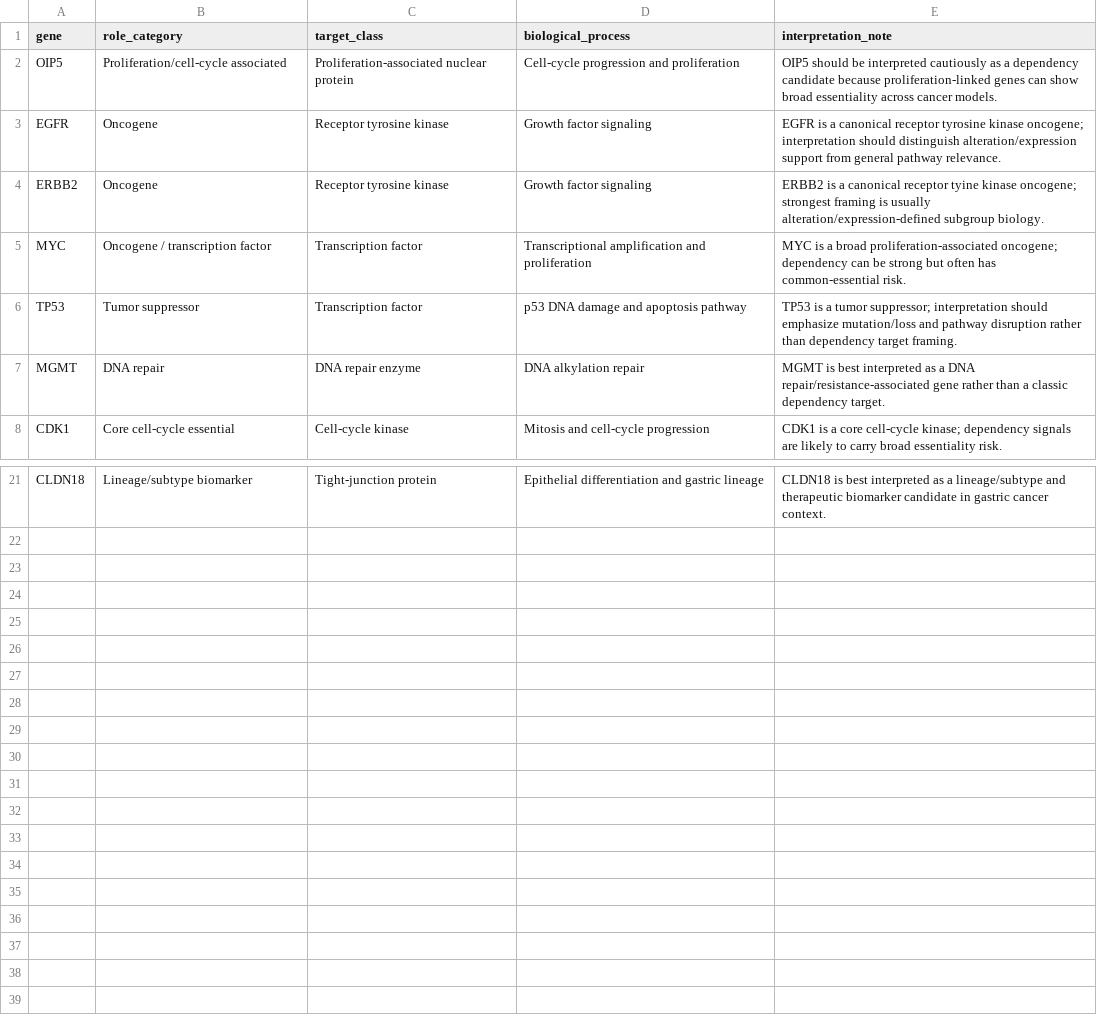
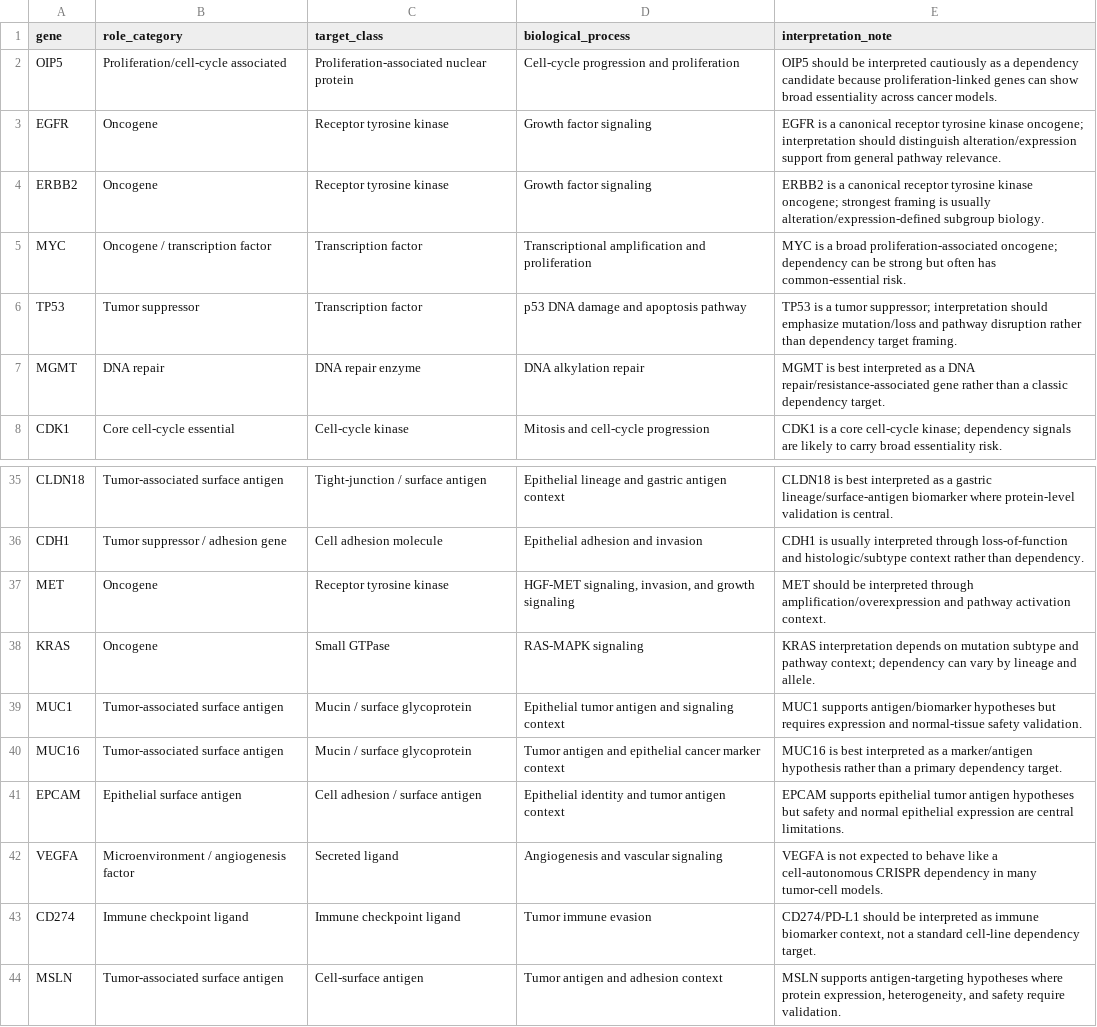
Before and after one commit to anishsundargs/oncoevidence-auditor, a CSV file: data/config/gene_role_annotations.csv, drawn as a sheet; only a part is shown, gaps mark what is left out; addresses are those after the commit; the diff covers the shown part only; the diff names each change by its address in the sheet, - before the commit and + after, or states it on an @@ line.

```diff
--- a/data/config/gene_role_annotations.csv
+++ b/data/config/gene_role_annotations.csv
-E4 (interpretation_note): …canonical receptor tyine kinase oncogene;…
+E4 (interpretation_note): …canonical receptor tyrosine kinase oncogene;…
-B35 (role_category): Lineage/subtype biomarker
+B35 (role_category): Tumor-associated surface antigen
-C35 (target_class): Tight-junction protein
+C35 (target_class): Tight-junction / surface antigen
-D35 (biological_process): Epithelial differentiation and gastric lineage
+D35 (biological_process): Epithelial lineage and gastric antigen context
-E35 (interpretation_note): …as a lineage/subtype and therapeutic biomarker candidate in gastric cancer context.
+E35 (interpretation_note): …as a gastric lineage/surface-antigen biomarker where protein-level validation is central.
+row 36: CDH1 | Tumor suppressor / adhesion gene | Cell adhesion molecule | Epithelial adhesion and invasion | CDH1 is usually interpreted through loss-of-function and histologic/subtype context rather than dependency.
+row 37: MET | Oncogene | Receptor tyrosine kinase | HGF-MET signaling, invasion, and growth signaling | MET should be interpreted through amplification/overexpression and pathway activation context.
+row 38: KRAS | Oncogene | Small GTPase | RAS-MAPK signaling | KRAS interpretation depends on mutation subtype and pathway context; dependency can vary by lineage and allele.
+row 39: MUC1 | Tumor-associated surface antigen | Mucin / surface glycoprotein | Epithelial tumor antigen and signaling context | MUC1 supports antigen/biomarker hypotheses but requires expression and normal-tissue safety validation.
+row 40: MUC16 | Tumor-associated surface antigen | Mucin / surface glycoprotein | Tumor antigen and epithelial cancer marker context | MUC16 is best interpreted as a marker/antigen hypothesis rather than a primary dependency target.
+row 41: EPCAM | Epithelial surface antigen | Cell adhesion / surface antigen | Epithelial identity and tumor antigen context | EPCAM supports epithelial tumor antigen hypotheses but safety and normal epithelial expression are central limitations.
+row 42: VEGFA | Microenvironment / angiogenesis factor | Secreted ligand | Angiogenesis and vascular signaling | VEGFA is not expected to behave like a cell-autonomous CRISPR dependency in many tumor-cell models.
+row 43: CD274 | Immune checkpoint ligand | Immune checkpoint ligand | Tumor immune evasion | CD274/PD-L1 should be interpreted as immune biomarker context, not a standard cell-line dependency target.
+row 44: MSLN | Tumor-associated surface antigen | Cell-surface antigen | Tumor antigen and adhesion context | MSLN supports antigen-targeting hypotheses where protein expression, heterogeneity, and safety require validation.
```
Also changed, not shown: 17 added rows and 3 removed rows elsewhere in this file, data/config/pathway_function_annotations.csv, data/config/therapeutic_relevance_annotations.csv, 3 other files.
